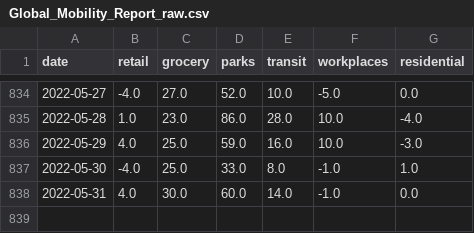
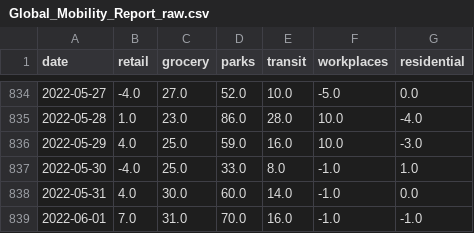
Before and after one commit to bisop-repo/dashboard, a CSV file: Global_Mobility_Report_raw.csv, drawn as a sheet; only a part is shown, gaps mark what is left out.

```diff
--- a/Global_Mobility_Report_raw.csv
+++ b/Global_Mobility_Report_raw.csv
@@ -838 +838,2 @@ date,retail,grocery,parks,transit,workplaces,residential
 2022-05-31,4.0,30.0,60.0,14.0,-1.0,0.0
+2022-06-01,7.0,31.0,70.0,16.0,-1.0,-1.0
```
Also changed, not shown: paq_vs_google.csv, paq_vs_google_diff.csv, 6 other files.
